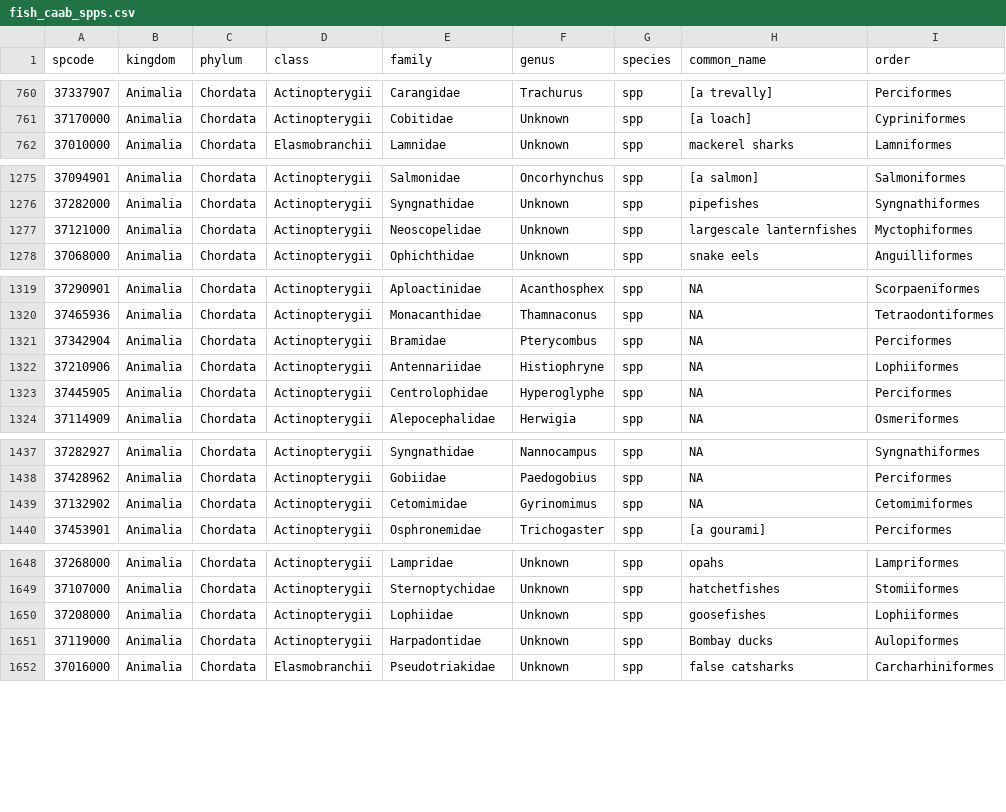
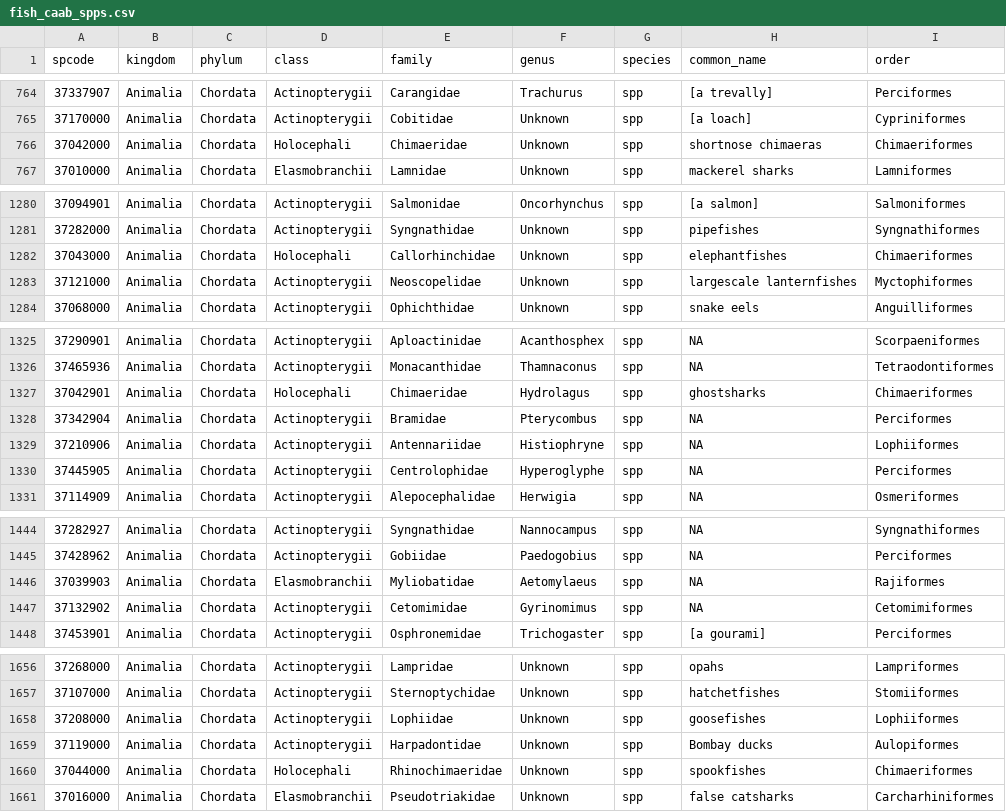
Before and after one commit to GlobalArchiveManual/annotation-schema, a CSV file: output/fish/fish_caab_spps.csv, drawn as a sheet; only a part is shown, gaps mark what is left out; the diff covers the shown part only; the diff names each change by its address in the sheet, - before the commit and + after, or states it on an @@ line.

```diff
--- a/output/fish/fish_caab_spps.csv
+++ b/output/fish/fish_caab_spps.csv
+row 766: 37042000 | Animalia | Chordata | Holocephali | Chimaeridae | Unknown | spp | shortnose chimaeras | Chimaeriformes
+row 1282: 37043000 | Animalia | Chordata | Holocephali | Callorhinchidae | Unknown | spp | elephantfishes | Chimaeriformes
+row 1327: 37042901 | Animalia | Chordata | Holocephali | Chimaeridae | Hydrolagus | spp | ghostsharks | Chimaeriformes
+row 1446: 37039903 | Animalia | Chordata | Elasmobranchii | Myliobatidae | Aetomylaeus | spp | NA | Rajiformes
+row 1660: 37044000 | Animalia | Chordata | Holocephali | Rhinochimaeridae | Unknown | spp | spookfishes | Chimaeriformes
```
Also changed, not shown: 7 added rows elsewhere in this file, 4 other files.
